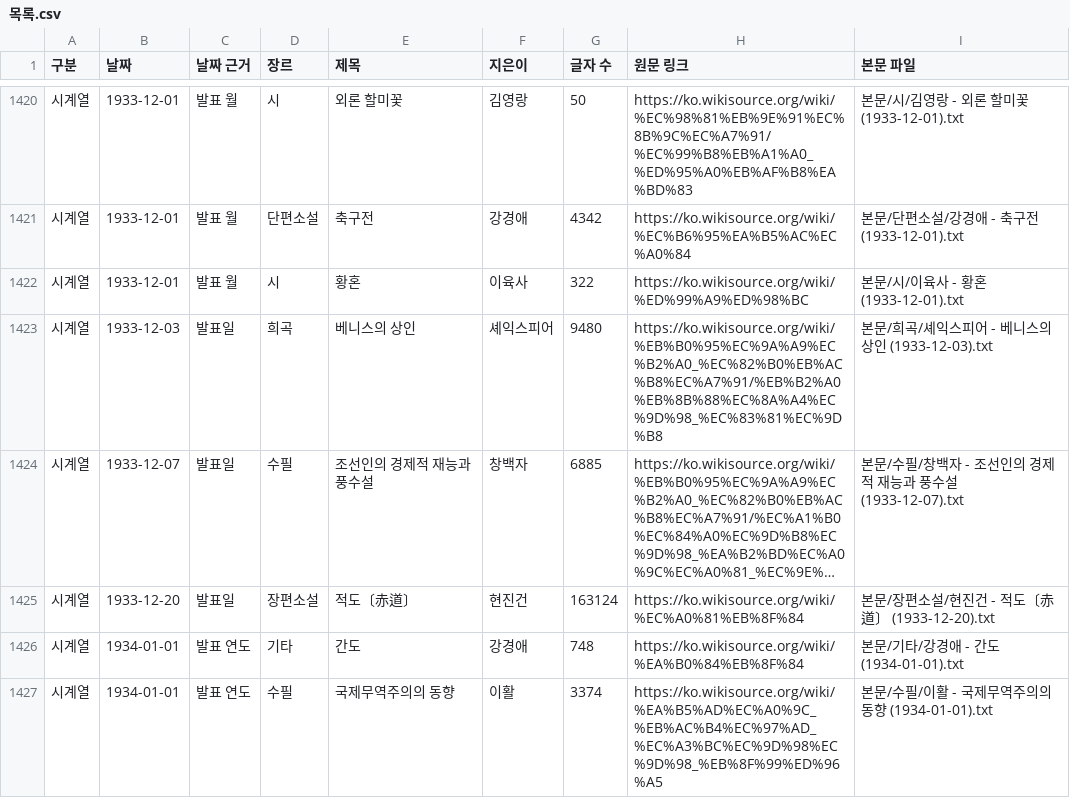
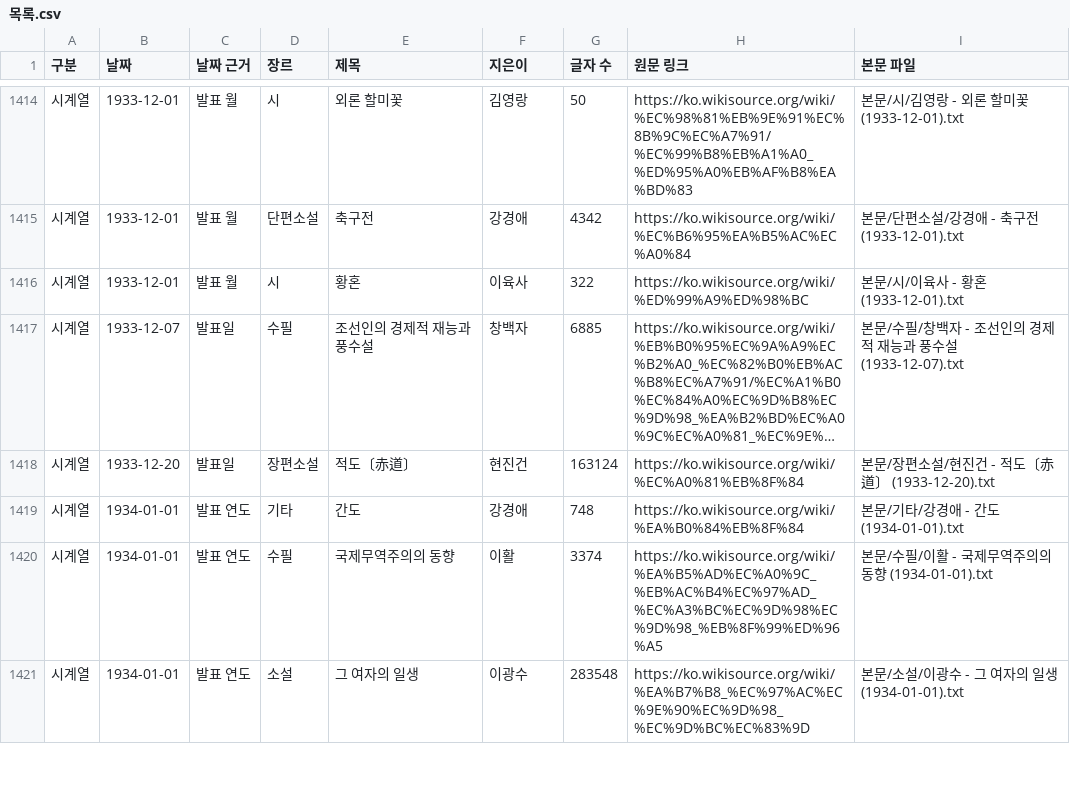
Before and after one commit to PSHUN03/Codyssey-M1-2, a CSV file: sources/01_위키문헌/목록.csv, drawn as a sheet; only a part is shown, gaps mark what is left out; the shorter side is filled out with more unchanged rows; long unchanged cells end in …; the diff covers the shown part only; the diff names each change by its address in the sheet, - before the commit and + after, or states it on an @@ line.

```diff
--- a/sources/01_위키문헌/목록.csv
+++ b/sources/01_위키문헌/목록.csv
-row 1423: 시계열 | 1933-12-03 | 발표일 | 희곡 | 베니스의 상인 | 셰익스피어 | 9480 | https://ko.wikisource.org/wiki/%EB%B0%95%EC%9A%A9%EC%B2%A0_%EC%82%B0%EB%AC%B8%EC%A7%91/%EB%B2%A0%EB%8B%88%EC%8A%A4%EC%9D%98_%EC%83%81%EC%9D%B8 | 본문/희곡/셰익스피어 - 베니스의 상인 (1933-12-03).txt
```
Also changed, not shown: 13 removed rows elsewhere in this file, sources/02_구텐베르크/목록.csv, sources/11_대학신입생추천도서/목록.csv, 52 other files.
